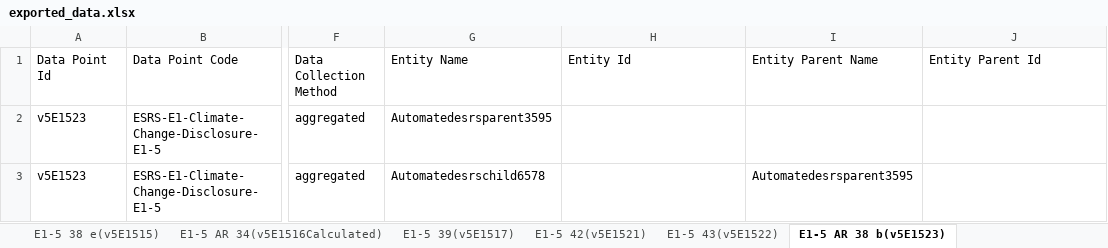
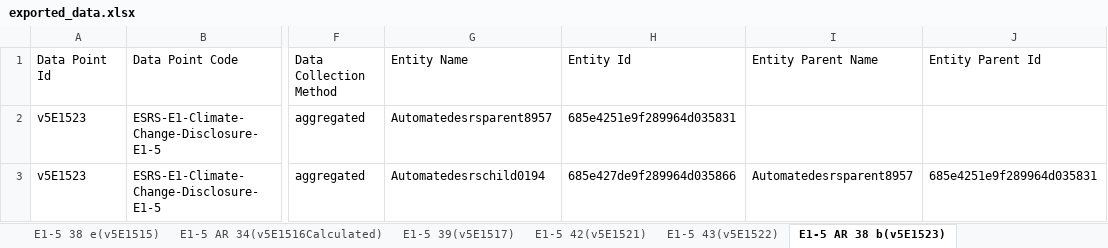
Before and after one commit to piyush006/Daato_Automation, an Excel workbook: downloadedrsrlitefile/exported_data.xlsx, sheet E1-5 AR 38 b(v5E1523), drawn as a sheet; only a part is shown, gaps mark what is left out; values as stored, in another font and other column widths than the file's, no borders; the diff names each change by its address in the sheet, - before the commit and + after, or states it on an @@ line.

```diff
--- a/downloadedrsrlitefile/exported_data.xlsx (sheet E1-5 AR 38 b(v5E1523))
+++ b/downloadedrsrlitefile/exported_data.xlsx (sheet E1-5 AR 38 b(v5E1523))
-G2 (Entity Name): Automatedesrsparent3595
+G2 (Entity Name): Automatedesrsparent8957
-H2 (Entity Id): (empty)
+H2 (Entity Id): 685e4251e9f289964d035831
-G3 (Entity Name): Automatedesrschild6578
+G3 (Entity Name): Automatedesrschild0194
-H3 (Entity Id): (empty)
+H3 (Entity Id): 685e427de9f289964d035866
-I3 (Entity Parent Name): Automatedesrsparent3595
+I3 (Entity Parent Name): Automatedesrsparent8957
-J3 (Entity Parent Id): (empty)
+J3 (Entity Parent Id): 685e4251e9f289964d035831
```
Also changed, not shown: sheet E1-5 AR 38 b(v5E1524), sheet E1-5 39 a(v5E1526), sheet E1-5 39 b(v5E1527), sheet E1-5 AR 34(v5E1510), sheet E1-5 42(v5E1521), sheet E1-5 43(v5E1522), 18 more sheets, 31 other files.
